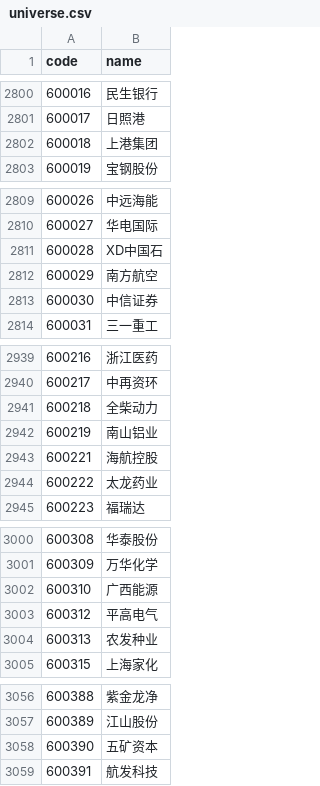
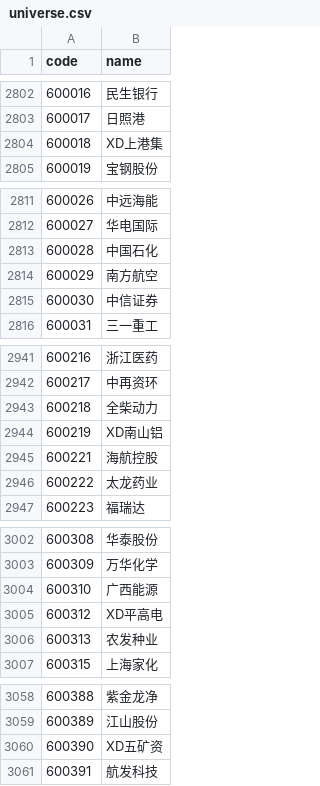
Before and after one commit to haiNono/market-dashboard, a CSV file: data/universe.csv, drawn as a sheet; only a part is shown, gaps mark what is left out; the diff covers the shown part only.

```diff
--- a/data/universe.csv
+++ b/data/universe.csv
@@ -2801,3 +2803,3 @@
 600017,日照港
-600018,上港集团
+600018,XD上港集
 600019,宝钢股份
@@ -2810,3 +2812,3 @@
 600027,华电国际
-600028,XD中国石
+600028,中国石化
 600029,南方航空
@@ -2941,3 +2943,3 @@
 600218,全柴动力
-600219,南山铝业
+600219,XD南山铝
 600221,海航控股
@@ -3002,3 +3004,3 @@
 600310,广西能源
-600312,平高电气
+600312,XD平高电
 600313,农发种业
@@ -3057,3 +3059,3 @@
 600389,江山股份
-600390,五矿资本
+600390,XD五矿资
 600391,航发科技
```
Also changed, not shown: 4 added rows and 44 edited cells elsewhere in this file, data/option_pcr.csv, data/sector_传媒.csv, 13 other files.
